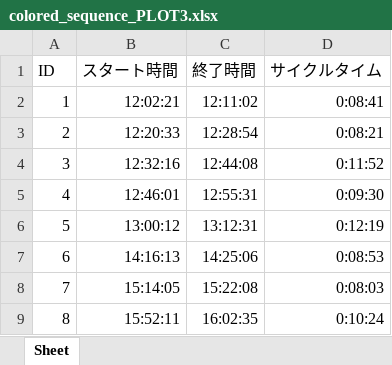
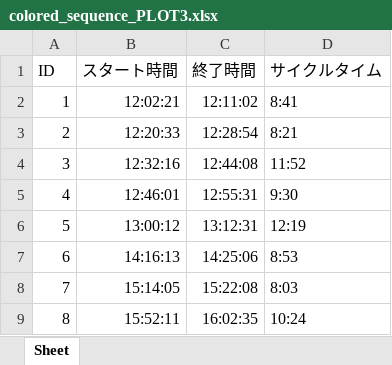
Before and after one commit to c0748/test2024, an Excel workbook: files/colored_sequence_PLOT3.xlsx, sheet Sheet, drawn as a sheet; values as stored, in another font and other column widths than the file's, no borders; the diff names each change by its address in the sheet, - before the commit and + after, or states it on an @@ line.

```diff
--- a/files/colored_sequence_PLOT3.xlsx (sheet Sheet)
+++ b/files/colored_sequence_PLOT3.xlsx (sheet Sheet)
-D2 (サイクルタイム): 0:08:41
+D2 (サイクルタイム): 8:41
-D3 (サイクルタイム): 0:08:21
+D3 (サイクルタイム): 8:21
-D4 (サイクルタイム): 0:11:52
+D4 (サイクルタイム): 11:52
-D5 (サイクルタイム): 0:09:30
+D5 (サイクルタイム): 9:30
-D6 (サイクルタイム): 0:12:19
+D6 (サイクルタイム): 12:19
-D7 (サイクルタイム): 0:08:53
+D7 (サイクルタイム): 8:53
-D8 (サイクルタイム): 0:08:03
+D8 (サイクルタイム): 8:03
-D9 (サイクルタイム): 0:10:24
+D9 (サイクルタイム): 10:24
```
Also changed, not shown: 1 other file.
